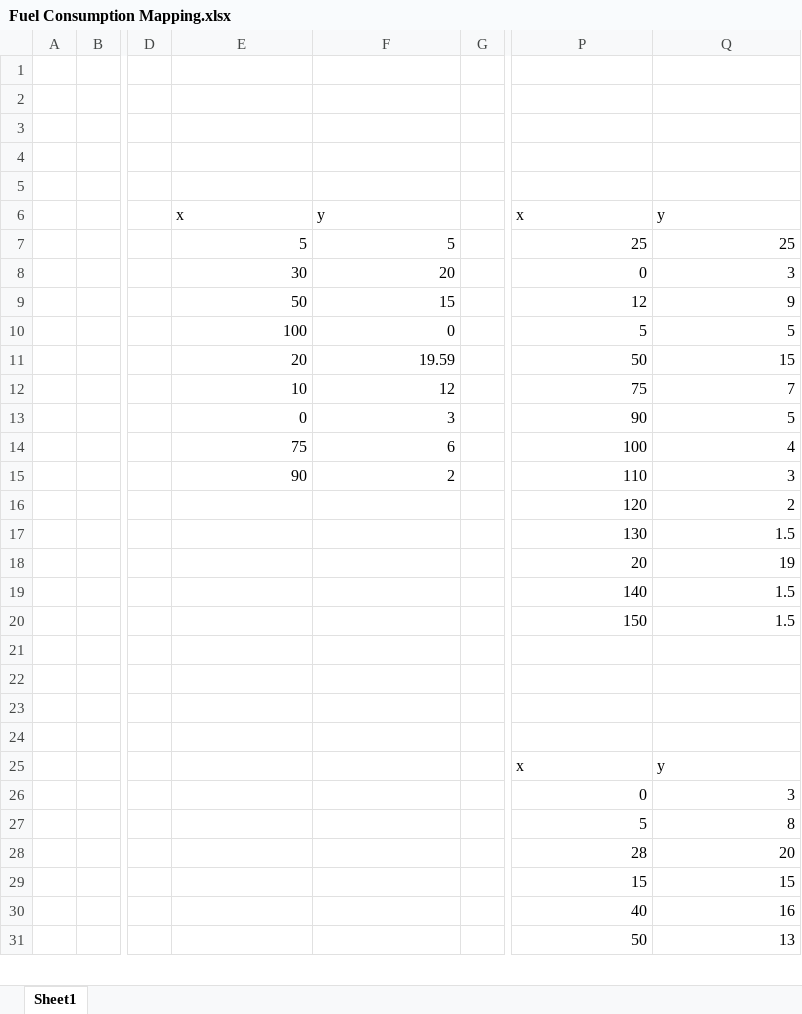
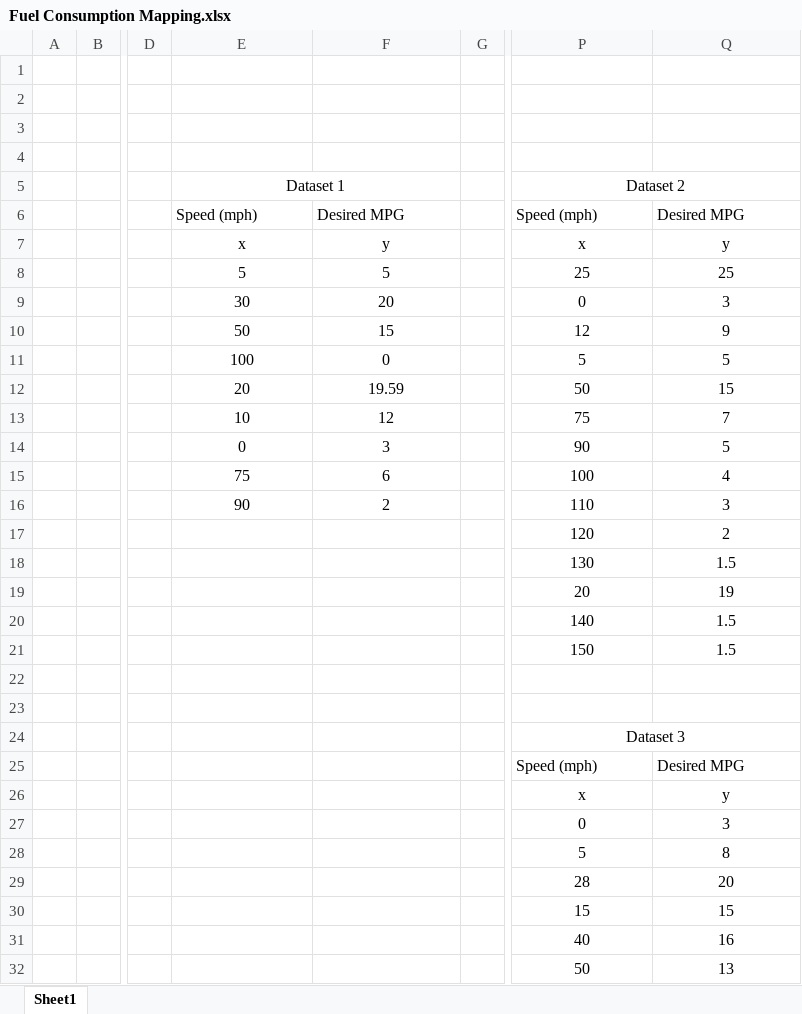
Before and after one commit to FBonini22/Fuel-Mod, an Excel workbook: Mathematics and Calculations/Fuel Consumption Mapping.xlsx, sheet Sheet1, drawn as a sheet; only a part is shown, gaps mark what is left out; values as stored, in another font and other column widths than the file's, no borders; charts and pictures not drawn; addresses are those after the commit; rows hold the shown columns only; the diff covers the shown part only; the diff names each change by its address in the sheet, - before the commit and + after, or states it on an @@ line.

Commit message:
Make data in Excel file more readable for future onlookers.

```diff
--- a/Mathematics and Calculations/Fuel Consumption Mapping.xlsx (sheet Sheet1)
+++ b/Mathematics and Calculations/Fuel Consumption Mapping.xlsx (sheet Sheet1)
-row 5: (empty)
+row 5:  |  |  | Dataset 1 |  |  | Dataset 2
+E5:F5 merged
+P5:Q5 merged
+row 6:  |  |  | Speed (mph) | Desired MPG |  | Speed (mph) | Desired MPG
-E7:F7 alignment: left
+E7:F7 alignment: center
-P7:Q7 alignment: left
+P7:Q7 alignment: center
-E8:F16 alignment: right
+E8:F16 alignment: center
-P8:Q21 alignment: right
+P8:Q21 alignment: center
-P24: (empty)
+P24: Dataset 3
+P24:Q24 merged
-row 25: (empty)
+row 25:  |  |  |  |  |  | Speed (mph) | Desired MPG
-P26:Q26 alignment: left
+P26:Q26 alignment: center
-P27:Q32 alignment: right
+P27:Q32 alignment: center
```
Also changed, not shown: cell formats elsewhere in this sheet, charts or pictures.
